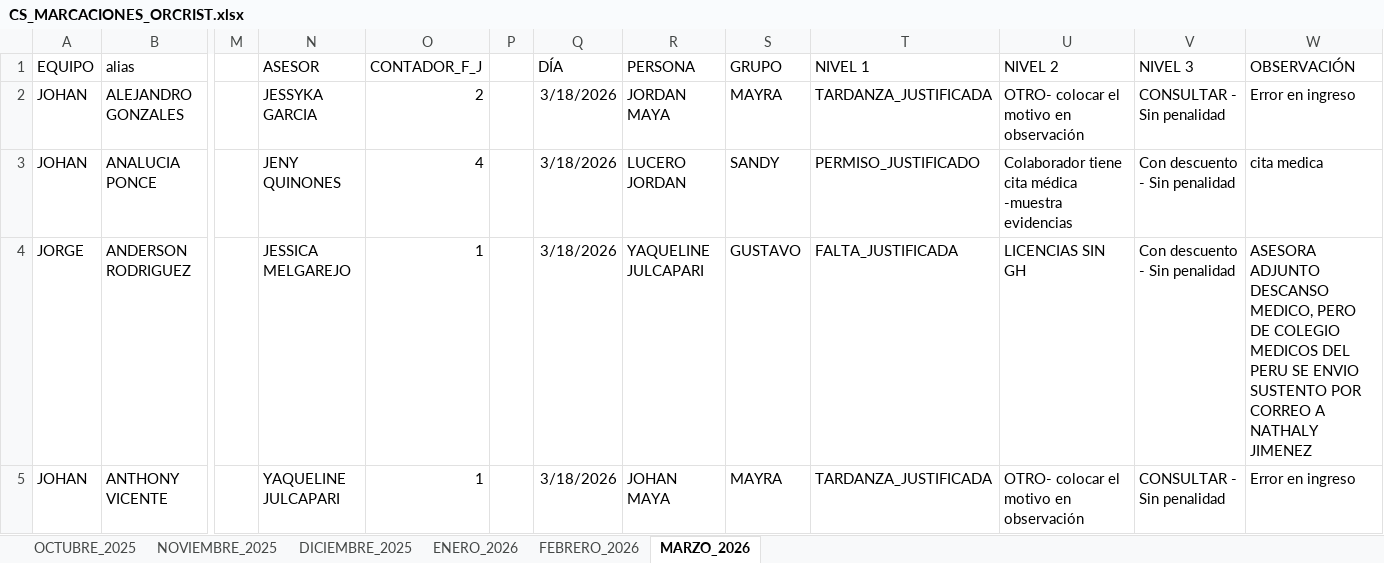
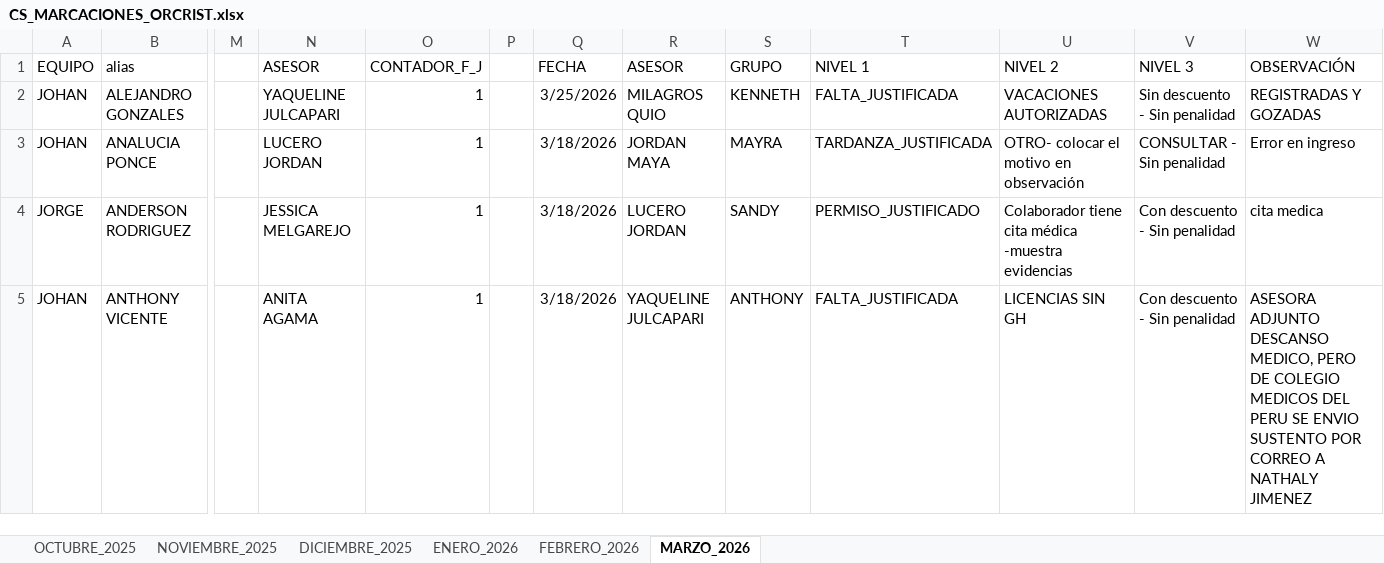
Before and after one commit to jvasquez98/Ranking, an Excel workbook: CS_MARCACIONES_ORCRIST.xlsx, sheet MARZO_2026, drawn as a sheet; only a part is shown, gaps mark what is left out; values as stored, in another font and other column widths than the file's, no borders; conditional formats and table styles not drawn; the diff covers the shown part only; the diff names each change by its address in the sheet, - before the commit and + after, or states it on an @@ line.

```diff
--- a/CS_MARCACIONES_ORCRIST.xlsx (sheet MARZO_2026)
+++ b/CS_MARCACIONES_ORCRIST.xlsx (sheet MARZO_2026)
-Q1: DÍA
+Q1: FECHA
-R1: PERSONA
+R1: ASESOR
-N2 (ASESOR): JESSYKA GARCIA
+N2 (ASESOR): YAQUELINE JULCAPARI
-O2 (CONTADOR_F_J): 2
+O2 (CONTADOR_F_J): 1
-Q2 (FECHA): 3/18/2026
+Q2 (FECHA): 3/25/2026
-R2 (ASESOR): JORDAN MAYA
+R2 (ASESOR): MILAGROS QUIO
-S2 (GRUPO): MAYRA
+S2 (GRUPO): KENNETH
-T2 (NIVEL 1): TARDANZA_JUSTIFICADA
+T2 (NIVEL 1): FALTA_JUSTIFICADA
-U2 (NIVEL 2): OTRO- colocar el motivo en observación
+U2 (NIVEL 2): VACACIONES AUTORIZADAS
-V2 (NIVEL 3): CONSULTAR - Sin penalidad
+V2 (NIVEL 3): Sin descuento - Sin penalidad
-W2 (OBSERVACIÓN): Error en ingreso
+W2 (OBSERVACIÓN): REGISTRADAS Y GOZADAS
-N3 (ASESOR): JENY QUINONES
+N3 (ASESOR): LUCERO JORDAN
-O3 (CONTADOR_F_J): 4
+O3 (CONTADOR_F_J): 1
-R3 (ASESOR): LUCERO JORDAN
+R3 (ASESOR): JORDAN MAYA
-S3 (GRUPO): SANDY
+S3 (GRUPO): MAYRA
-T3 (NIVEL 1): PERMISO_JUSTIFICADO
+T3 (NIVEL 1): TARDANZA_JUSTIFICADA
-U3 (NIVEL 2): Colaborador tiene cita médica -muestra evidencias
+U3 (NIVEL 2): OTRO- colocar el motivo en observación
-V3 (NIVEL 3): Con descuento - Sin penalidad
+V3 (NIVEL 3): CONSULTAR - Sin penalidad
-W3 (OBSERVACIÓN): cita medica
+W3 (OBSERVACIÓN): Error en ingreso
-R4 (ASESOR): YAQUELINE JULCAPARI
+R4 (ASESOR): LUCERO JORDAN
-S4 (GRUPO): GUSTAVO
+S4 (GRUPO): SANDY
-T4 (NIVEL 1): FALTA_JUSTIFICADA
+T4 (NIVEL 1): PERMISO_JUSTIFICADO
-U4 (NIVEL 2): LICENCIAS SIN GH
+U4 (NIVEL 2): Colaborador tiene cita médica -muestra evidencias
-W4 (OBSERVACIÓN): ASESORA ADJUNTO DESCANSO MEDICO, PERO DE COLEGIO MEDICOS DEL PERU SE ENVIO SUSTENTO POR CORREO A NATHALY JIMENEZ
+W4 (OBSERVACIÓN): cita medica
-N5 (ASESOR): YAQUELINE JULCAPARI
+N5 (ASESOR): ANITA AGAMA
-R5 (ASESOR): JOHAN MAYA
+R5 (ASESOR): YAQUELINE JULCAPARI
-S5 (GRUPO): MAYRA
+S5 (GRUPO): ANTHONY
-T5 (NIVEL 1): TARDANZA_JUSTIFICADA
+T5 (NIVEL 1): FALTA_JUSTIFICADA
-U5 (NIVEL 2): OTRO- colocar el motivo en observación
+U5 (NIVEL 2): LICENCIAS SIN GH
-V5 (NIVEL 3): CONSULTAR - Sin penalidad
+V5 (NIVEL 3): Con descuento - Sin penalidad
-W5 (OBSERVACIÓN): Error en ingreso
+W5 (OBSERVACIÓN): ASESORA ADJUNTO DESCANSO MEDICO, PERO DE COLEGIO MEDICOS DEL PERU SE ENVIO SUSTENTO POR CORREO A NATHALY JIMENEZ
```
Also changed, not shown: 232 edited cells elsewhere in this sheet, 2 other files.
